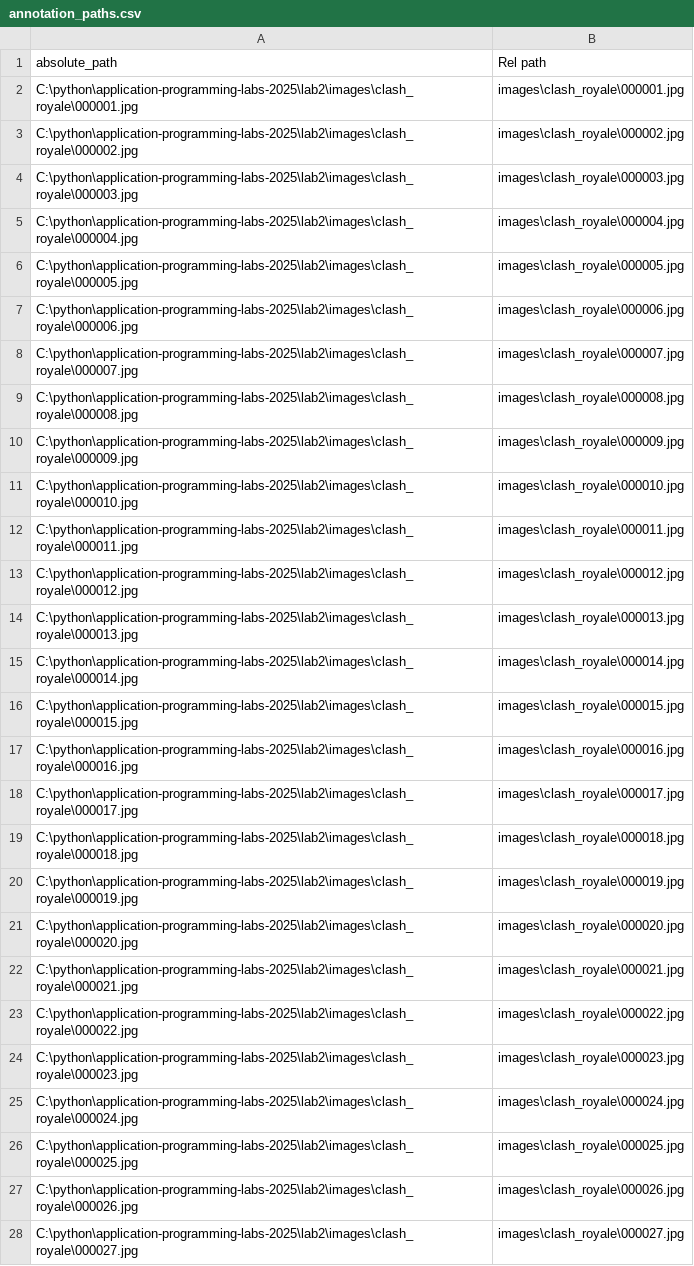
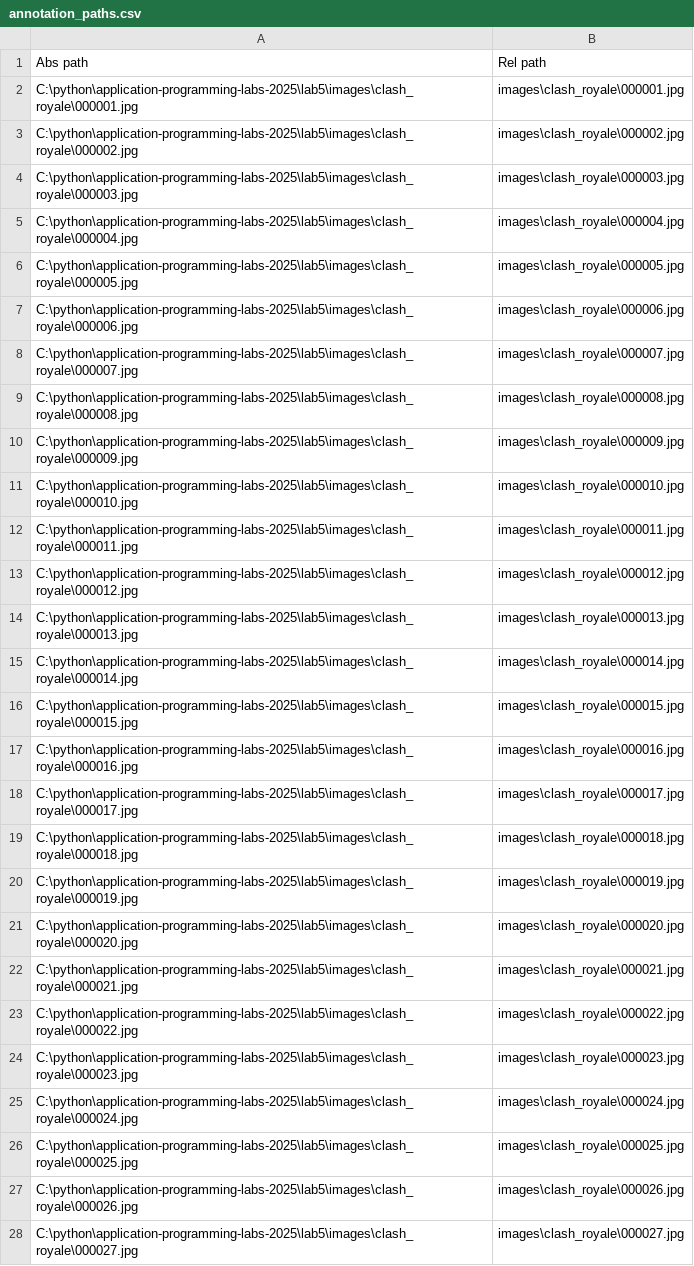
Before and after one commit to itsecd/application-programming-labs-2025, a CSV file: lab5/annotation_paths.csv, drawn as a sheet; only a part is shown; the diff covers the shown part only; the diff names each change by its address in the sheet, - before the commit and + after, or states it on an @@ line.

```diff
--- a/lab5/annotation_paths.csv
+++ b/lab5/annotation_paths.csv
-A1: absolute_path
+A1: Abs path
-A2: C:\python\application-programming-labs-2025\lab2\images\clash_royale\000001.jpg
+A2: C:\python\application-programming-labs-2025\lab5\images\clash_royale\000001.jpg
-A3: C:\python\application-programming-labs-2025\lab2\images\clash_royale\000002.jpg
+A3: C:\python\application-programming-labs-2025\lab5\images\clash_royale\000002.jpg
-A4: C:\python\application-programming-labs-2025\lab2\images\clash_royale\000003.jpg
+A4: C:\python\application-programming-labs-2025\lab5\images\clash_royale\000003.jpg
-A5: C:\python\application-programming-labs-2025\lab2\images\clash_royale\000004.jpg
+A5: C:\python\application-programming-labs-2025\lab5\images\clash_royale\000004.jpg
-A6: C:\python\application-programming-labs-2025\lab2\images\clash_royale\000005.jpg
+A6: C:\python\application-programming-labs-2025\lab5\images\clash_royale\000005.jpg
-A7: C:\python\application-programming-labs-2025\lab2\images\clash_royale\000006.jpg
+A7: C:\python\application-programming-labs-2025\lab5\images\clash_royale\000006.jpg
-A8: C:\python\application-programming-labs-2025\lab2\images\clash_royale\000007.jpg
+A8: C:\python\application-programming-labs-2025\lab5\images\clash_royale\000007.jpg
-A9: C:\python\application-programming-labs-2025\lab2\images\clash_royale\000008.jpg
+A9: C:\python\application-programming-labs-2025\lab5\images\clash_royale\000008.jpg
-A10: C:\python\application-programming-labs-2025\lab2\images\clash_royale\000009.jpg
+A10: C:\python\application-programming-labs-2025\lab5\images\clash_royale\000009.jpg
-A11: C:\python\application-programming-labs-2025\lab2\images\clash_royale\000010.jpg
+A11: C:\python\application-programming-labs-2025\lab5\images\clash_royale\000010.jpg
-A12: C:\python\application-programming-labs-2025\lab2\images\clash_royale\000011.jpg
+A12: C:\python\application-programming-labs-2025\lab5\images\clash_royale\000011.jpg
-A13: C:\python\application-programming-labs-2025\lab2\images\clash_royale\000012.jpg
+A13: C:\python\application-programming-labs-2025\lab5\images\clash_royale\000012.jpg
-A14: C:\python\application-programming-labs-2025\lab2\images\clash_royale\000013.jpg
+A14: C:\python\application-programming-labs-2025\lab5\images\clash_royale\000013.jpg
-A15: C:\python\application-programming-labs-2025\lab2\images\clash_royale\000014.jpg
+A15: C:\python\application-programming-labs-2025\lab5\images\clash_royale\000014.jpg
-A16: C:\python\application-programming-labs-2025\lab2\images\clash_royale\000015.jpg
+A16: C:\python\application-programming-labs-2025\lab5\images\clash_royale\000015.jpg
-A17: C:\python\application-programming-labs-2025\lab2\images\clash_royale\000016.jpg
+A17: C:\python\application-programming-labs-2025\lab5\images\clash_royale\000016.jpg
-A18: C:\python\application-programming-labs-2025\lab2\images\clash_royale\000017.jpg
+A18: C:\python\application-programming-labs-2025\lab5\images\clash_royale\000017.jpg
-A19: C:\python\application-programming-labs-2025\lab2\images\clash_royale\000018.jpg
+A19: C:\python\application-programming-labs-2025\lab5\images\clash_royale\000018.jpg
-A20: C:\python\application-programming-labs-2025\lab2\images\clash_royale\000019.jpg
+A20: C:\python\application-programming-labs-2025\lab5\images\clash_royale\000019.jpg
-A21: C:\python\application-programming-labs-2025\lab2\images\clash_royale\000020.jpg
+A21: C:\python\application-programming-labs-2025\lab5\images\clash_royale\000020.jpg
-A22: C:\python\application-programming-labs-2025\lab2\images\clash_royale\000021.jpg
+A22: C:\python\application-programming-labs-2025\lab5\images\clash_royale\000021.jpg
-A23: C:\python\application-programming-labs-2025\lab2\images\clash_royale\000022.jpg
+A23: C:\python\application-programming-labs-2025\lab5\images\clash_royale\000022.jpg
-A24: C:\python\application-programming-labs-2025\lab2\images\clash_royale\000023.jpg
+A24: C:\python\application-programming-labs-2025\lab5\images\clash_royale\000023.jpg
-A25: C:\python\application-programming-labs-2025\lab2\images\clash_royale\000024.jpg
+A25: C:\python\application-programming-labs-2025\lab5\images\clash_royale\000024.jpg
-A26: C:\python\application-programming-labs-2025\lab2\images\clash_royale\000025.jpg
+A26: C:\python\application-programming-labs-2025\lab5\images\clash_royale\000025.jpg
-A27: C:\python\application-programming-labs-2025\lab2\images\clash_royale\000026.jpg
+A27: C:\python\application-programming-labs-2025\lab5\images\clash_royale\000026.jpg
-A28: C:\python\application-programming-labs-2025\lab2\images\clash_royale\000027.jpg
+A28: C:\python\application-programming-labs-2025\lab5\images\clash_royale\000027.jpg
```
Also changed, not shown: 26 edited cells elsewhere in this file, 2 other files.
